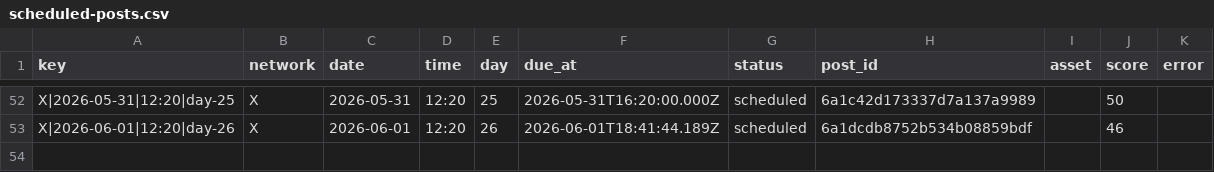
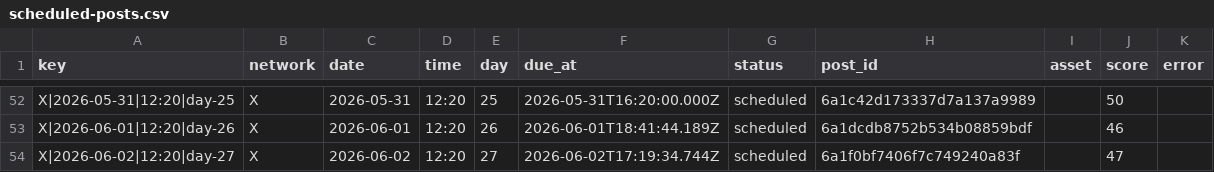
Before and after one commit to nicolass309/leadops-assets, a CSV file: automation/state/scheduled-posts.csv, drawn as a sheet; only a part is shown, gaps mark what is left out; the diff names each change by its address in the sheet, - before the commit and + after, or states it on an @@ line.

Commit message:
LeadOps daily publishing state

```diff
--- a/automation/state/scheduled-posts.csv
+++ b/automation/state/scheduled-posts.csv
+row 54: X|2026-06-02|12:20|day-27 | X | 2026-06-02 | 12:20 | 27 | 2026-06-02T17:19:34.744Z | scheduled | 6a1f0bf7406f7c749240a83f |  | 47
```
Also changed, not shown: github-assets-manifest.csv, 3 other files.
